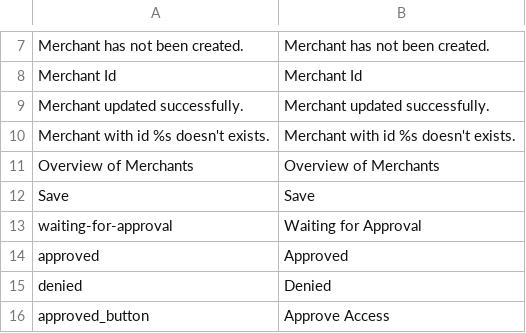
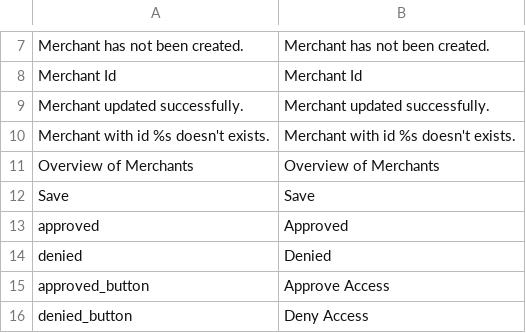
Before and after one commit to spryker/merchant-gui, a CSV file: data/translation/Zed/en_US.csv, drawn as a sheet; only a part is shown, gaps mark what is left out; the shorter side is filled out with more unchanged rows.

```diff
--- a/data/translation/Zed/en_US.csv
+++ b/data/translation/Zed/en_US.csv
@@ -12,3 +12,2 @@
 Save,Save
-waiting-for-approval,"Waiting for Approval"
 approved,Approved
```
Also changed, not shown: data/translation/Zed/de_DE.csv.
